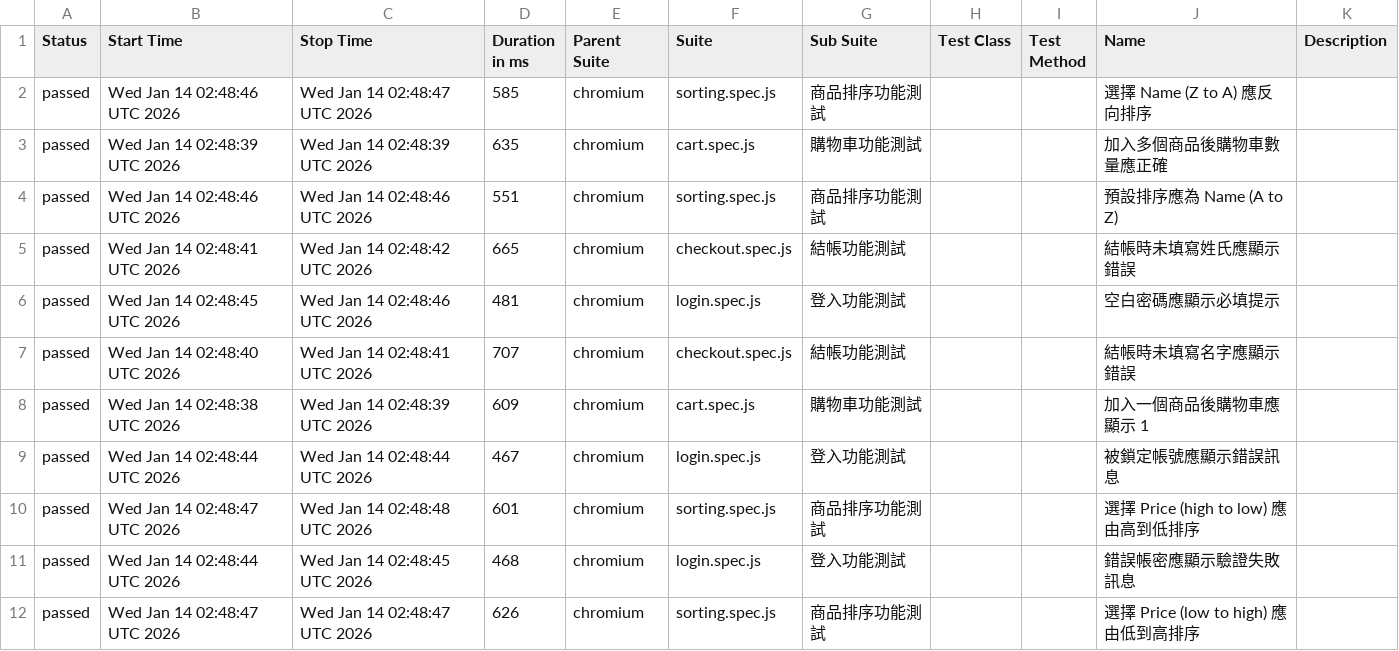
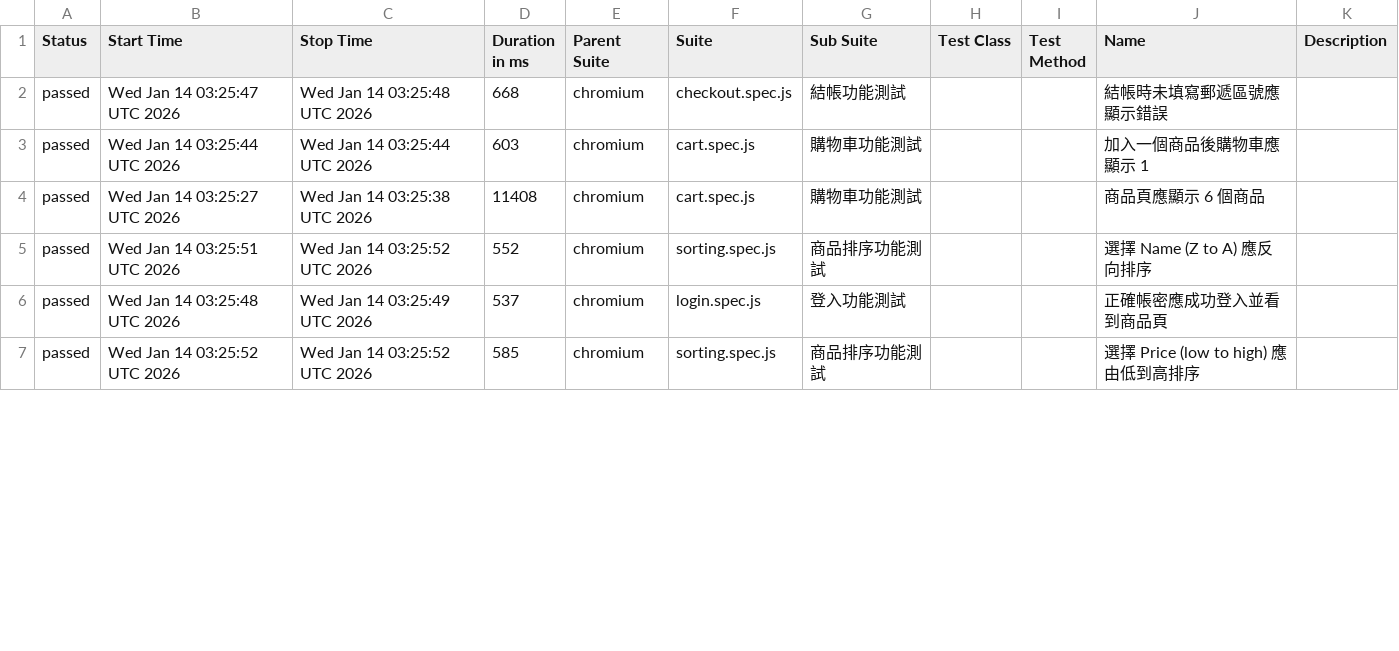
Before and after one commit to kusodevil/playwright-e2e-demo, a CSV file: data/suites.csv, drawn as a sheet; only a part is shown; the diff covers the shown part only.

```diff
--- a/data/suites.csv
+++ b/data/suites.csv
@@ -1,12 +1,7 @@
 "Status","Start Time","Stop Time","Duration in ms","Parent Suite","Suite","Sub Suite","Test Class","Test Method","Name","Description"
-"passed","Wed Jan 14 02:48:46 UTC 2026","Wed Jan 14 02:48:47 UTC 2026","585","chromium","sorting.spec.js","商品排序功能測試","","","選擇 Name (Z to A) 應反向排序",""
-"passed","Wed Jan 14 02:48:39 UTC 2026","Wed Jan 14 02:48:39 UTC 2026","635","chromium","cart.spec.js","購物車功能測試","","","加入多個商品後購物車數量應正確",""
-"passed","Wed Jan 14 02:48:46 UTC 2026","Wed Jan 14 02:48:46 UTC 2026","551","chromium","sorting.spec.js","商品排序功能測試","","","預設排序應為 Name (A to Z)",""
-"passed","Wed Jan 14 02:48:41 UTC 2026","Wed Jan 14 02:48:42 UTC 2026","665","chromium","checkout.spec.js","結帳功能測試","","","結帳時未填寫姓氏應顯示錯誤",""
-"passed","Wed Jan 14 02:48:45 UTC 2026","Wed Jan 14 02:48:46 UTC 2026","481","chromium","login.spec.js","登入功能測試","","","空白密碼應顯示必填提示",""
-"passed","Wed Jan 14 02:48:40 UTC 2026","Wed Jan 14 02:48:41 UTC 2026","707","chromium","checkout.spec.js","結帳功能測試","","","結帳時未填寫名字應顯示錯誤",""
-"passed","Wed Jan 14 02:48:38 UTC 2026","Wed Jan 14 02:48:39 UTC 2026","609","chromium","cart.spec.js","購物車功能測試","","","加入一個商品後購物車應顯示 1",""
-"passed","Wed Jan 14 02:48:44 UTC 2026","Wed Jan 14 02:48:44 UTC 2026","467","chromium","login.spec.js","登入功能測試","","","被鎖定帳號應顯示錯誤訊息",""
-"passed","Wed Jan 14 02:48:47 UTC 2026","Wed Jan 14 02:48:48 UTC 2026","601","chromium","sorting.spec.js","商品排序功能測試","","","選擇 Price (high to low) 應由高到低排序",""
-"passed","Wed Jan 14 02:48:44 UTC 2026","Wed Jan 14 02:48:45 UTC 2026","468","chromium","login.spec.js","登入功能測試","","","錯誤帳密應顯示驗證失敗訊息",""
-"passed","Wed Jan 14 02:48:47 UTC 2026","Wed Jan 14 02:48:47 UTC 2026","626","chromium","sorting.spec.js","商品排序功能測試","","","選擇 Price (low to high) 應由低到高排序",""
+"passed","Wed Jan 14 03:25:47 UTC 2026","Wed Jan 14 03:25:48 UTC 2026","668","chromium","checkout.spec.js","結帳功能測試","","","結帳時未填寫郵遞區號應顯示錯誤",""
+"passed","Wed Jan 14 03:25:44 UTC 2026","Wed Jan 14 03:25:44 UTC 2026","603","chromium","cart.spec.js","購物車功能測試","","","加入一個商品後購物車應顯示 1",""
+"passed","Wed Jan 14 03:25:27 UTC 2026","Wed Jan 14 03:25:38 UTC 2026","11408","chromium","cart.spec.js","購物車功能測試","","","商品頁應顯示 6 個商品",""
+"passed","Wed Jan 14 03:25:51 UTC 2026","Wed Jan 14 03:25:52 UTC 2026","552","chromium","sorting.spec.js","商品排序功能測試","","","選擇 Name (Z to A) 應反向排序",""
+"passed","Wed Jan 14 03:25:48 UTC 2026","Wed Jan 14 03:25:49 UTC 2026","537","chromium","login.spec.js","登入功能測試","","","正確帳密應成功登入並看到商品頁",""
+"passed","Wed Jan 14 03:25:52 UTC 2026","Wed Jan 14 03:25:52 UTC 2026","585","chromium","sorting.spec.js","商品排序功能測試","","","選擇 Price (low to high) 應由低到高排序",""
```
Also changed, not shown: 5 added rows and 25 edited cells elsewhere in this file, 54 other files.
